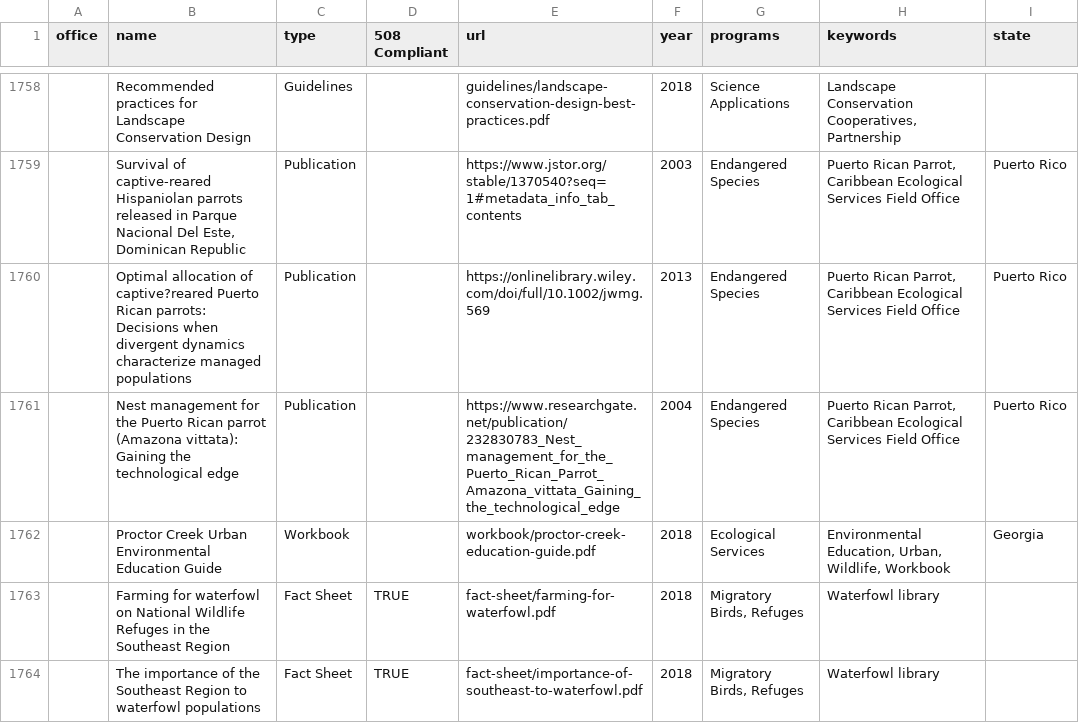
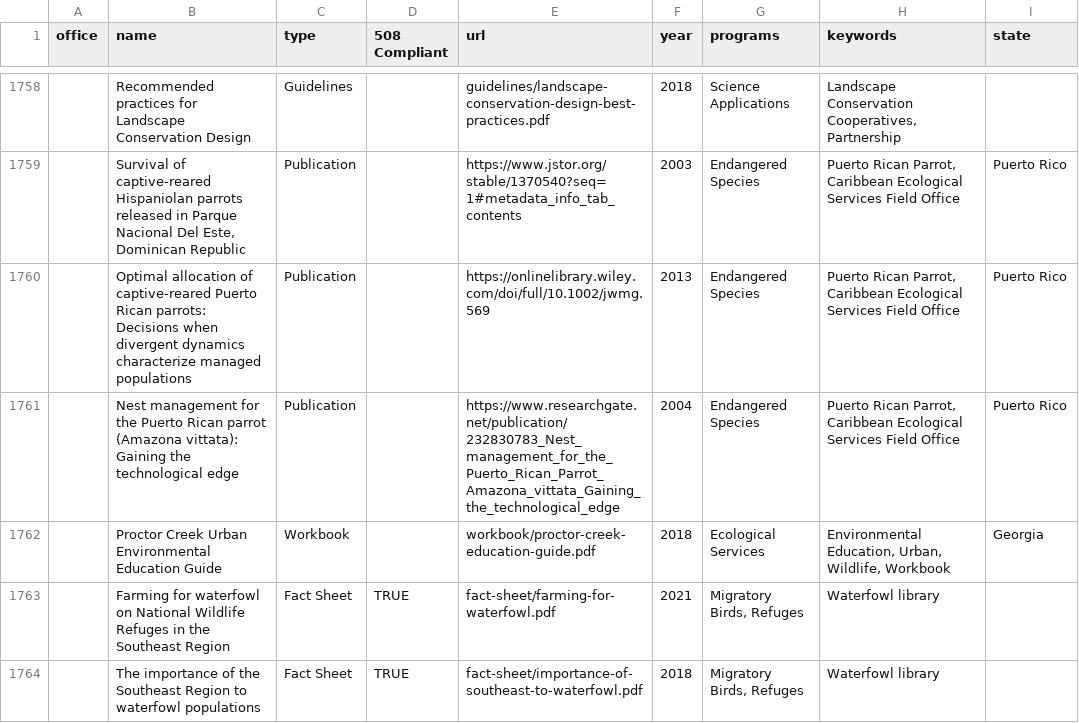
Before and after one commit to ktaylor63/southeast, a CSV file: src/data/reading-room-documents.csv, drawn as a sheet; only a part is shown, gaps mark what is left out; the diff covers the shown part only; the diff names each change by its address in the sheet, - before the commit and + after, or states it on an @@ line.

```diff
--- a/src/data/reading-room-documents.csv
+++ b/src/data/reading-room-documents.csv
-B1760 (name): …allocation of captive?reared Puerto Rican…
+B1760 (name): …allocation of captive‐reared Puerto Rican…
-F1763 (year): 2018
+F1763 (year): 2021
```
Also changed, not shown: 3 added rows and 5 edited cells elsewhere in this file.
